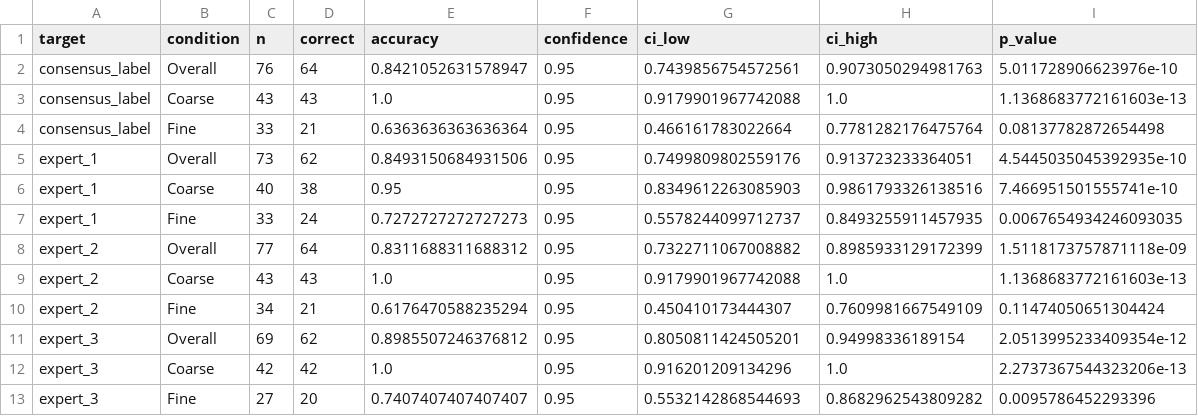
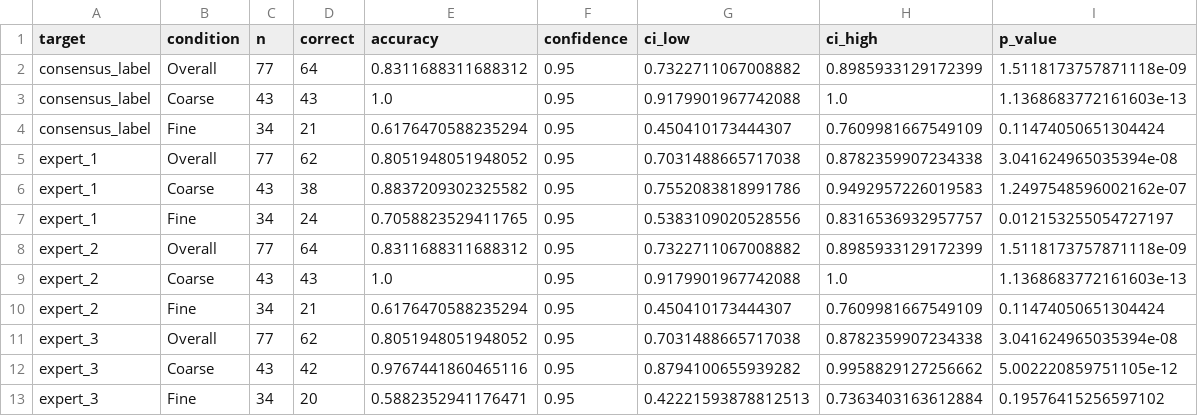
Before and after one commit to ItsSpicee/Validity-Weighted-Attenuation, a CSV file: sidequestz/output/expert_confidence_intervals.csv, drawn as a sheet.

```diff
--- a/sidequestz/output/expert_confidence_intervals.csv
+++ b/sidequestz/output/expert_confidence_intervals.csv
@@ -1,8 +1,8 @@
 target,condition,n,correct,accuracy,confidence,ci_low,ci_high,p_value
-consensus_label,Overall,76,64,0.8421052631578947,0.95,0.7439856754572561,0.9073050294981763,5.011728906623976e-10
+consensus_label,Overall,77,64,0.8311688311688312,0.95,0.7322711067008882,0.8985933129172399,1.5118173757871118e-09
 consensus_label,Coarse,43,43,1.0,0.95,0.9179901967742088,1.0,1.1368683772161603e-13
-consensus_label,Fine,33,21,0.6363636363636364,0.95,0.466161783022664,0.7781282176475764,0.08137782872654498
-expert_1,Overall,73,62,0.8493150684931506,0.95,0.7499809802559176,0.913723233364051,4.5445035045392935e-10
-expert_1,Coarse,40,38,0.95,0.95,0.8349612263085903,0.9861793326138516,7.466951501555741e-10
-expert_1,Fine,33,24,0.7272727272727273,0.95,0.5578244099712737,0.8493255911457935,0.0067654934246093035
+consensus_label,Fine,34,21,0.6176470588235294,0.95,0.450410173444307,0.7609981667549109,0.11474050651304424
+expert_1,Overall,77,62,0.8051948051948052,0.95,0.7031488665717038,0.8782359907234338,3.041624965035394e-08
+expert_1,Coarse,43,38,0.8837209302325582,0.95,0.7552083818991786,0.9492957226019583,1.2497548596002162e-07
+expert_1,Fine,34,24,0.7058823529411765,0.95,0.5383109020528556,0.8316536932957757,0.012153255054727197
 expert_2,Overall,77,64,0.8311688311688312,0.95,0.7322711067008882,0.8985933129172399,1.5118173757871118e-09
@@ -10,4 +10,4 @@ expert_2,Coarse,43,43,1.0,0.95,0.9179901967742088,1.0,1.1368683772161603e-13
 expert_2,Fine,34,21,0.6176470588235294,0.95,0.450410173444307,0.7609981667549109,0.11474050651304424
-expert_3,Overall,69,62,0.8985507246376812,0.95,0.8050811424505201,0.94998336189154,2.0513995233409354e-12
-expert_3,Coarse,42,42,1.0,0.95,0.916201209134296,1.0,2.2737367544323206e-13
-expert_3,Fine,27,20,0.7407407407407407,0.95,0.5532142868544693,0.8682962543809282,0.0095786452293396
+expert_3,Overall,77,62,0.8051948051948052,0.95,0.7031488665717038,0.8782359907234338,3.041624965035394e-08
+expert_3,Coarse,43,42,0.9767441860465116,0.95,0.8794100655939282,0.9958829127256662,5.002220859751105e-12
+expert_3,Fine,34,20,0.5882352941176471,0.95,0.42221593878812513,0.7363403163612884,0.19576415256597102
```
Also changed, not shown: data/raw/expert3_labels.csv, data/raw/expert_labels.csv, 25 other files.
